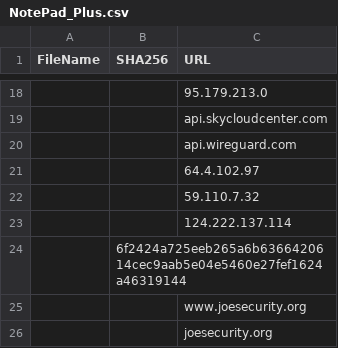
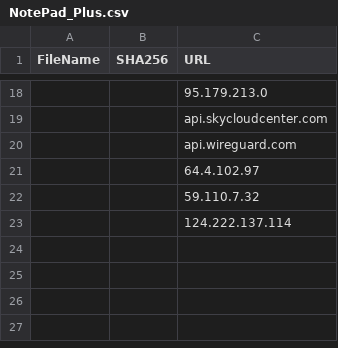
Before and after one commit to WKB5SC/KQL_Stuff_Public, a CSV file: NotePad_Plus.csv, drawn as a sheet; only a part is shown, gaps mark what is left out; the diff names each change by its address in the sheet, - before the commit and + after, or states it on an @@ line.

Commit message:
Update NotePad_Plus.csv

```diff
--- a/NotePad_Plus.csv
+++ b/NotePad_Plus.csv
-row 24:  | 6f2424a725eeb265a6b6366420614cec9aab5e04e5460e27fef1624a46319144
-row 25:  |  | www.joesecurity.org
-row 26:  |  | joesecurity.org
```
